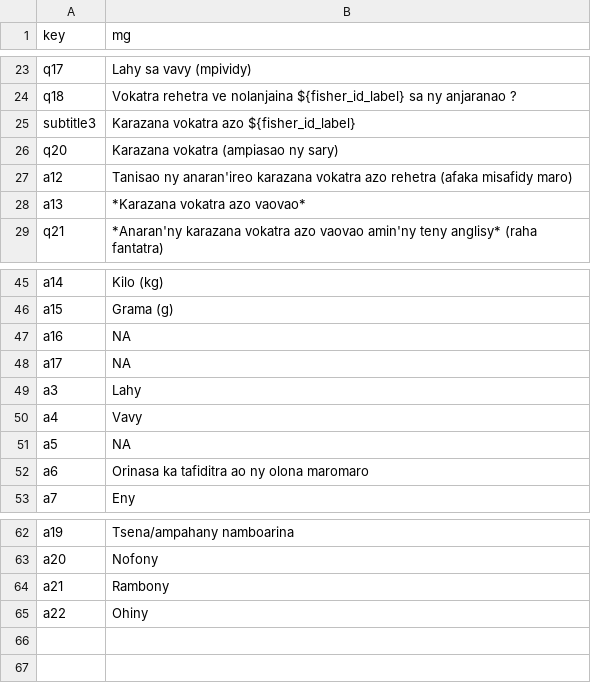
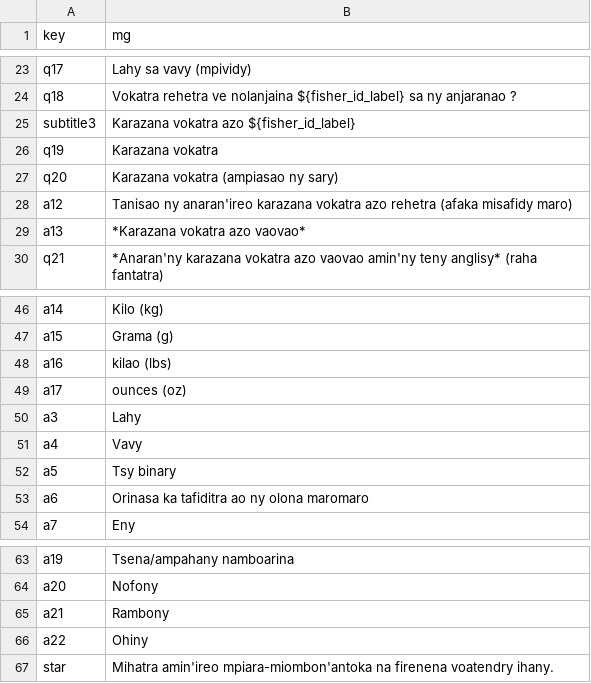
Before and after one commit to Barefoot-Ocean/Partner-Manual, a CSV file: pages/landings_monitoring/data/translation_mg.csv, drawn as a sheet; only a part is shown, gaps mark what is left out.

Commit message:
update lm translations

```diff
--- a/pages/landings_monitoring/data/translation_mg.csv
+++ b/pages/landings_monitoring/data/translation_mg.csv
@@ -25,2 +25,3 @@ q18,Vokatra rehetra ve nolanjaina ${fisher_id_label} sa ny anjaranao ?
 subtitle3,Karazana vokatra azo ${fisher_id_label}
+q19,Karazana vokatra
 q20,Karazana vokatra (ampiasao ny sary)
@@ -46,7 +47,7 @@ a14,Kilo (kg)
 a15,Grama (g)
-a16,NA
-a17,NA
+a16,kilao (lbs)
+a17,ounces (oz)
 a3,Lahy
 a4,Vavy
-a5,NA
+a5,Tsy binary
 a6,Orinasa ka tafiditra ao ny olona maromaro
@@ -65 +66,2 @@ a21,Rambony
 a22,Ohiny
+star,Mihatra amin'ireo mpiara-miombon'antoka na firenena voatendry ihany.
```
Also changed, not shown: pages/landings_monitoring/data/translation_fr.csv, pages/landings_monitoring/data/translation_id.csv, 12 other files.
